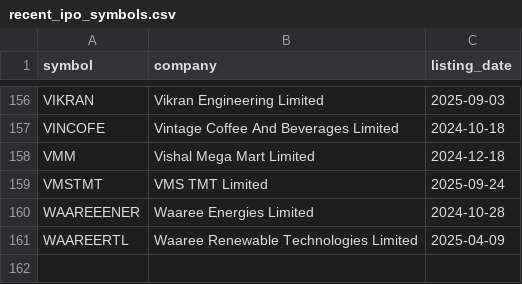
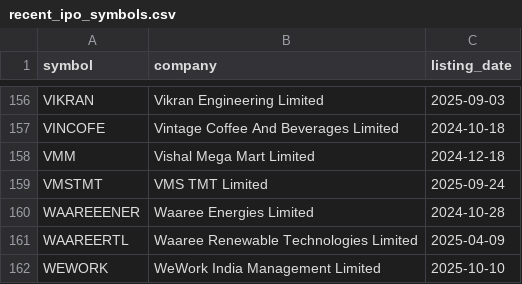
Before and after one commit to Deep-Adhia/IPO-Base-Scanner, a CSV file: recent_ipo_symbols.csv, drawn as a sheet; only a part is shown, gaps mark what is left out; the diff names each change by its address in the sheet, - before the commit and + after, or states it on an @@ line.

```diff
--- a/recent_ipo_symbols.csv
+++ b/recent_ipo_symbols.csv
+row 162: WEWORK | WeWork India Management Limited | 2025-10-10
```
Also changed, not shown: ipo_positions.csv.
